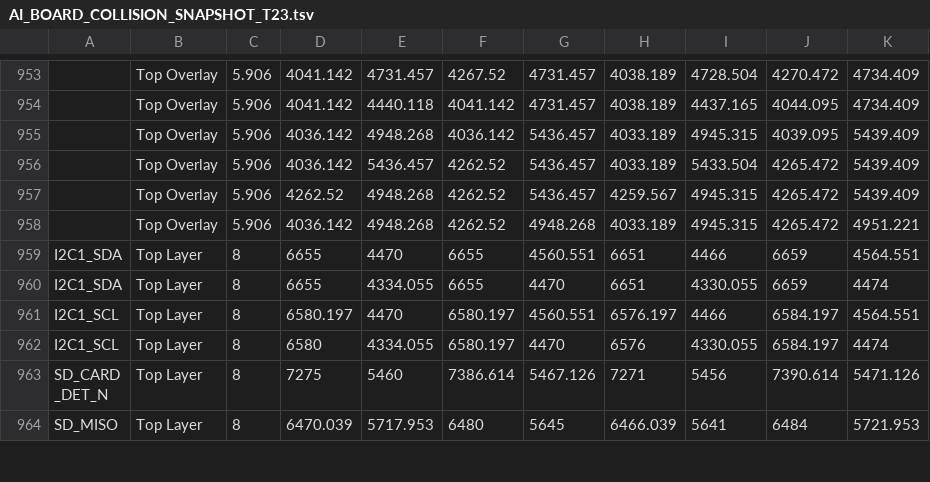
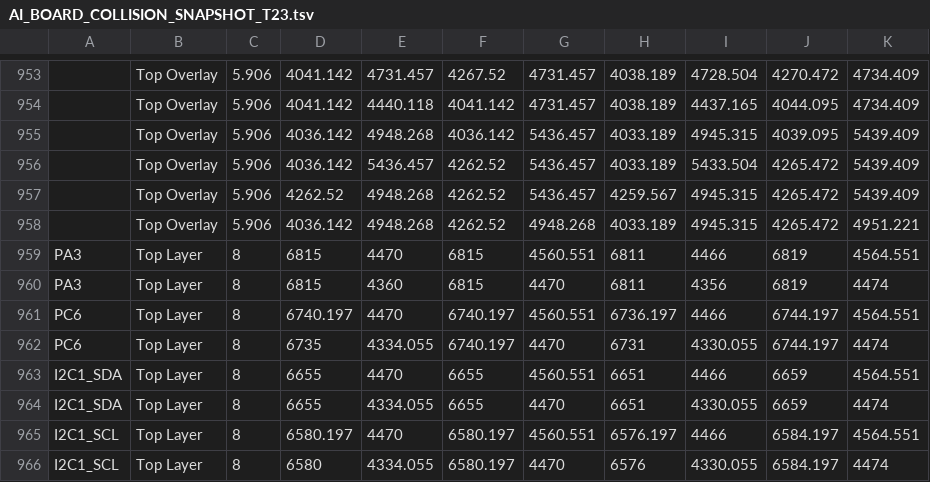
Before and after one commit to mohammadhpp/Datalogger-RevA, a TSV file: AI_BOARD_COLLISION_SNAPSHOT_T23.tsv, drawn as a sheet; only a part is shown, gaps mark what is left out; the shorter side is filled out with more unchanged rows; the diff names each change by its address in the sheet, - before the commit and + after, or states it on an @@ line.

Commit message:
Auto checkpoint 2026-09-16 20:48:34 | 1 file(s): AI_BOARD_COLLISION_SNAPSHOT_T23.tsv

```diff
--- a/AI_BOARD_COLLISION_SNAPSHOT_T23.tsv
+++ b/AI_BOARD_COLLISION_SNAPSHOT_T23.tsv
+row 959: PA3 | Top Layer | 8 | 6815 | 4470 | 6815 | 4560.551 | 6811 | 4466 | 6819 | 4564.551
+row 960: PA3 | Top Layer | 8 | 6815 | 4360 | 6815 | 4470 | 6811 | 4356 | 6819 | 4474
+row 961: PC6 | Top Layer | 8 | 6740.197 | 4470 | 6740.197 | 4560.551 | 6736.197 | 4466 | 6744.197 | 4564.551
+row 962: PC6 | Top Layer | 8 | 6735 | 4334.055 | 6740.197 | 4470 | 6731 | 4330.055 | 6744.197 | 4474
```
